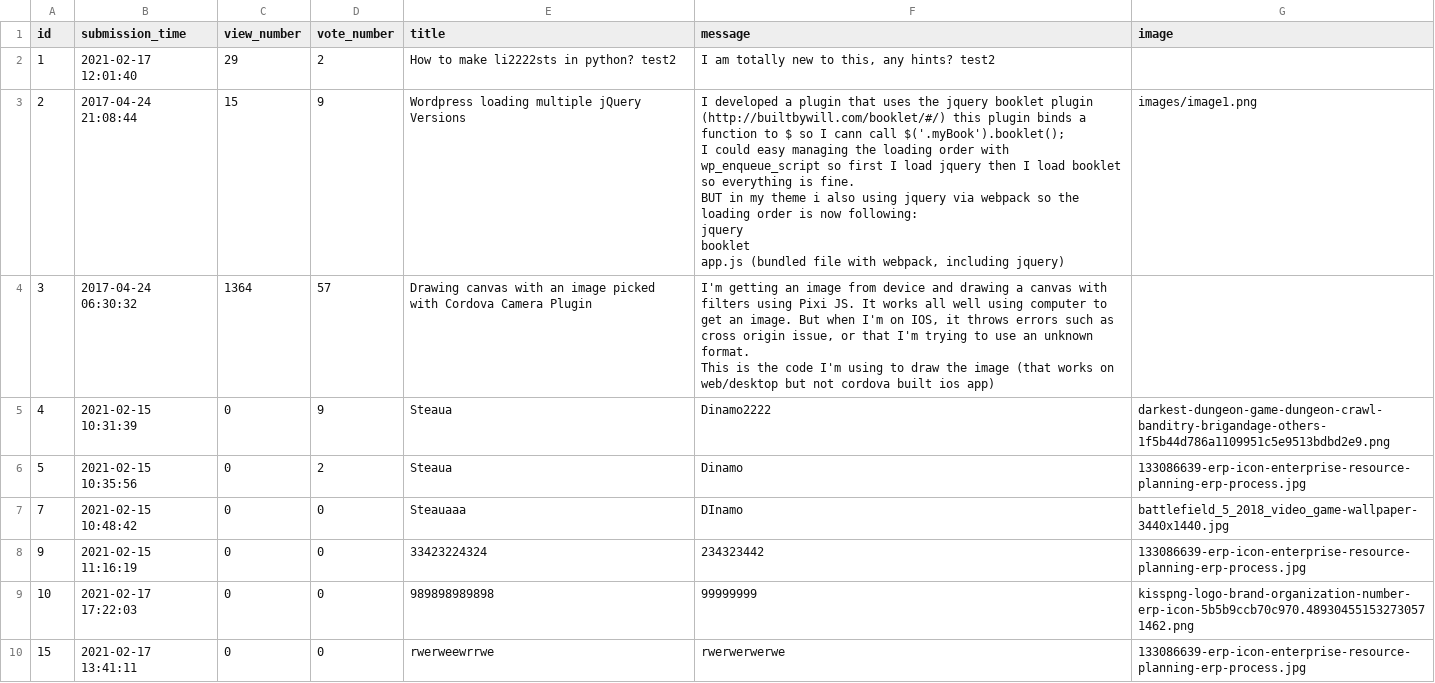
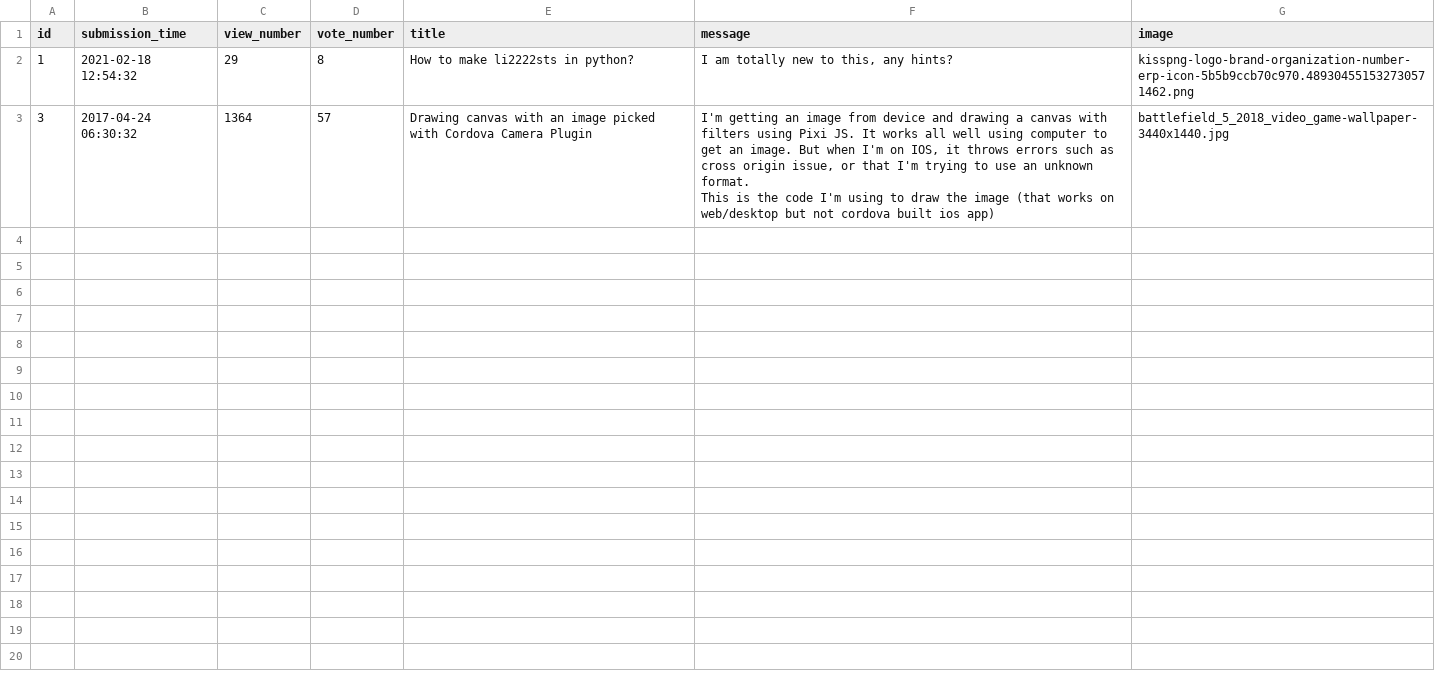
Before and after one commit to CozminM/Ask_Mate, a CSV file: sample_data/question.csv, drawn as a sheet.

```diff
--- a/sample_data/question.csv
+++ b/sample_data/question.csv
@@ -1,20 +1,5 @@
 id,submission_time,view_number,vote_number,title,message,image
-1,2021-02-17 12:01:40,29,2,How to make li2222sts in python? test2,"I am totally new to this, any hints? test2",
-2,2017-04-24 21:08:44,15,9,Wordpress loading multiple jQuery Versions,"I developed a plugin that uses the jquery booklet plugin (http://builtbywill.com/booklet/#/) this plugin binds a function to $ so I cann call $('.myBook').booklet();
-
-I could easy managing the loading order with wp_enqueue_script so first I load jquery then I load booklet so everything is fine.
-
-BUT in my theme i also using jquery via webpack so the loading order is now following:
-
-jquery
-booklet
-app.js (bundled file with webpack, including jquery)",images/image1.png
-3,2017-04-24 06:30:32,1364,57,Drawing canvas with an image picked with Cordova Camera Plugin,"I'm getting an image from device and drawing a canvas with filters using Pixi JS. It works all well using computer to get an image. But when I'm on IOS, it throws errors such as cross origin issue, or that I'm trying to use an unknown format.
-
-This is the code I'm using to draw the image (that works on web/desktop but not cordova built ios app)",
-4,2021-02-15 10:31:39,0,9,Steaua,Dinamo2222,darkest-dungeon-game-dungeon-crawl-banditry-brigandage-others-1f5b44d786a1109951c5e9513bdbd2e9.png
-5,2021-02-15 10:35:56,0,2,Steaua,Dinamo,133086639-erp-icon-enterprise-resource-planning-erp-process.jpg
-7,2021-02-15 10:48:42,0,0,Steauaaa,DInamo ,battlefield_5_2018_video_game-wallpaper-3440x1440.jpg
-9,2021-02-15 11:16:19,0,0,33423224324,234323442,133086639-erp-icon-enterprise-resource-planning-erp-process.jpg
-10,2021-02-17 17:22:03,0,0,989898989898,99999999,kisspng-logo-brand-organization-number-erp-icon-5b5b9ccb70c970.489304551532730571462.png
-15,2021-02-17 13:41:11,0,0,rwerweewrrwe,rwerwerwerwe,133086639-erp-icon-enterprise-resource-planning-erp-process.jpg
+1,2021-02-18 12:54:32,29,8,How to make li2222sts in python? ,"I am totally new to this, any hints? ",kisspng-logo-brand-organization-number-erp-icon-5b5b9ccb70c970.489304551532730571462.png
+3,2017-04-24 06:30:32,1364,57,Drawing canvas with an image picked with Cordova Camera Plugin,"I'm getting an image from device and drawing a canvas with filters using Pixi JS. It works all well using computer to get an image. But when I'm on IOS, it throws errors such as cross origin issue, or that I'm trying to use an unknown format.
+
+This is the code I'm using to draw the image (that works on web/desktop but not cordova built ios app)",battlefield_5_2018_video_game-wallpaper-3440x1440.jpg
```
Also changed, not shown: sample_data/answer.csv, 12 other files.
